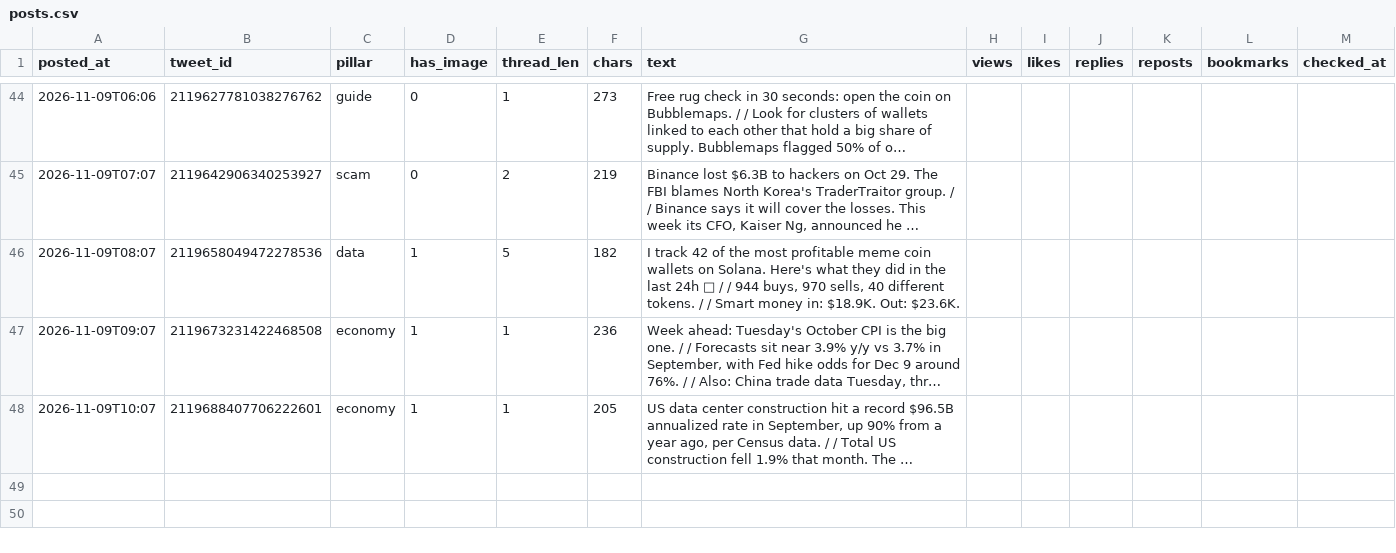
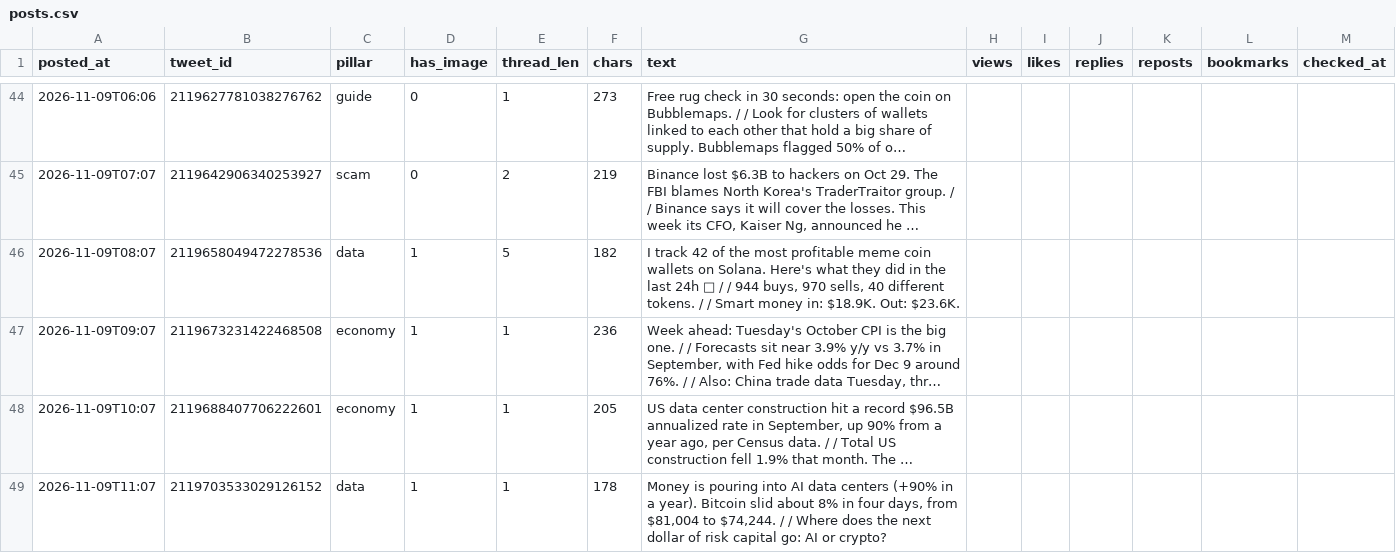
Before and after one commit to issambkkal/x-meme-desk, a CSV file: analytics/posts.csv, drawn as a sheet; only a part is shown, gaps mark what is left out; long unchanged cells end in …; the diff names each change by its address in the sheet, - before the commit and + after, or states it on an @@ line.

```diff
--- a/analytics/posts.csv
+++ b/analytics/posts.csv
+row 49: 2026-11-09T11:07 | 2119703533029126152 | data | 1 | 1 | 178 | Money is pouring into AI data centers (+90% in a year). Bitcoin slid about 8% in four days, from $81,004 to $74,244. / / Where does the next dollar of risk capital go: AI or crypto?
```
Also changed, not shown: 3 other files.
